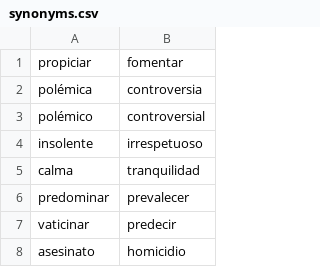
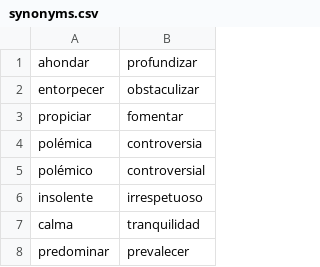
Before and after one commit to fbalbachan/TecnoNews, a CSV file: prototype/resources/synonyms.csv, drawn as a sheet; only a part is shown; the shorter side is filled out with more unchanged rows.

Commit message:
Added some resources

```diff
--- a/prototype/resources/synonyms.csv
+++ b/prototype/resources/synonyms.csv
@@ -1 +1,3 @@
+ahondar,profundizar
+entorpecer,obstaculizar
 propiciar,fomentar
```
Also changed, not shown: prototype/resources/categories.csv, 1 other file.
